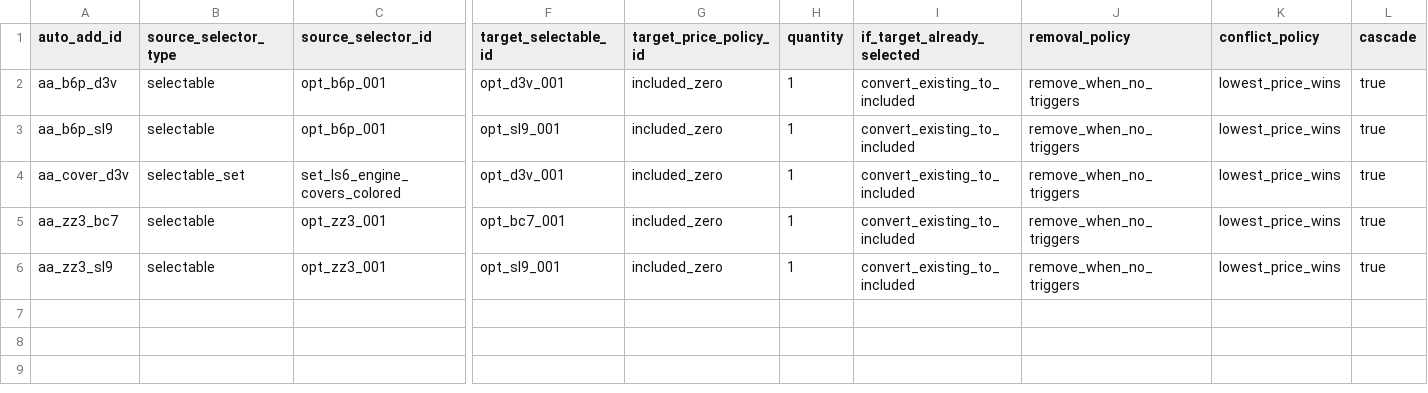
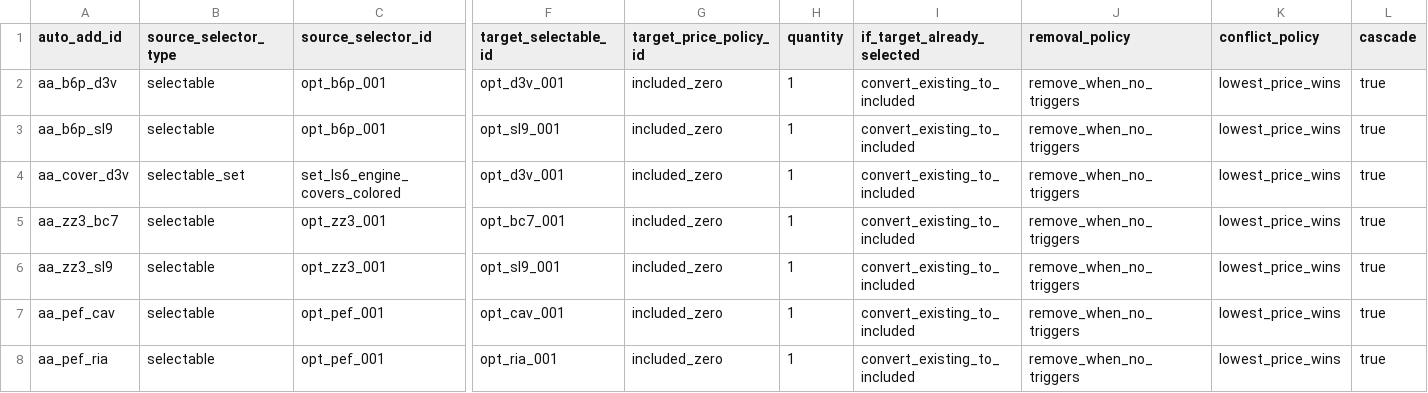
Before and after one commit to seanzmc/27vette, a CSV file: data/stingray/logic/auto_adds.csv, drawn as a sheet; only a part is shown, gaps mark what is left out; rows hold the shown columns only; the diff names each change by its address in the sheet, - before the commit and + after, or states it on an @@ line.

Commit message:
Adds PEF package to projected reconciliation
Promotes the contoured liner package to a projected-owned source with generated members and pricing.

Adds triage tooling and tests to classify reconciliation outputs without producing apply artifacts, while updating ownership and coverage expectations for the new package flow.

```diff
--- a/data/stingray/logic/auto_adds.csv
+++ b/data/stingray/logic/auto_adds.csv
+row 7: aa_pef_cav | selectable | opt_pef_001 | opt_cav_001 | included_zero | 1 | convert_existing_to_included | remove_when_no_triggers | lowest_price_wins | true
+row 8: aa_pef_ria | selectable | opt_pef_001 | opt_ria_001 | included_zero | 1 | convert_existing_to_included | remove_when_no_triggers | lowest_price_wins | true
```
Also changed, not shown: data/stingray/catalog/selectables.csv, data/stingray/pricing/base_prices.csv, 9 other files.
